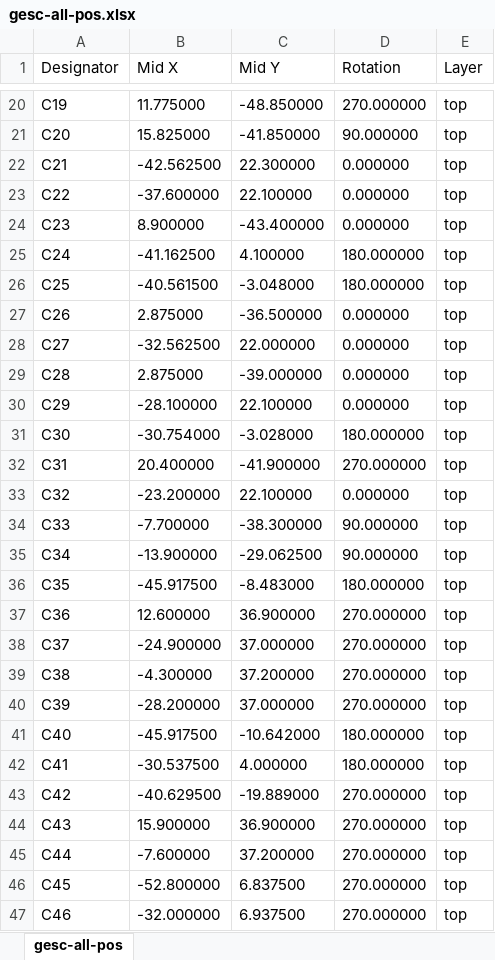
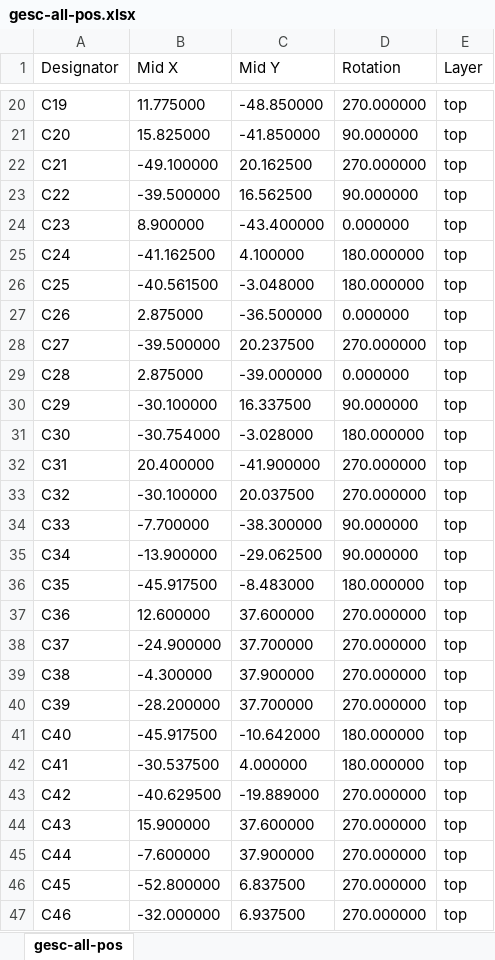
Before and after one commit to CTSchorsch/gesc, an Excel workbook: assembly/gesc-all-pos.xlsx, sheet gesc-all-pos, drawn as a sheet; only a part is shown, gaps mark what is left out; values as stored, in another font and other column widths than the file's, no borders; the diff covers the shown part only; the diff names each change by its address in the sheet, - before the commit and + after, or states it on an @@ line.

```diff
--- a/assembly/gesc-all-pos.xlsx (sheet gesc-all-pos)
+++ b/assembly/gesc-all-pos.xlsx (sheet gesc-all-pos)
-B22 (Mid X): -42.562500
+B22 (Mid X): -49.100000
-C22 (Mid Y): 22.300000
+C22 (Mid Y): 20.162500
-D22 (Rotation): 0.000000
+D22 (Rotation): 270.000000
-B23 (Mid X): -37.600000
+B23 (Mid X): -39.500000
-C23 (Mid Y): 22.100000
+C23 (Mid Y): 16.562500
-D23 (Rotation): 0.000000
+D23 (Rotation): 90.000000
-B28 (Mid X): -32.562500
+B28 (Mid X): -39.500000
-C28 (Mid Y): 22.000000
+C28 (Mid Y): 20.237500
-D28 (Rotation): 0.000000
+D28 (Rotation): 270.000000
-B30 (Mid X): -28.100000
+B30 (Mid X): -30.100000
-C30 (Mid Y): 22.100000
+C30 (Mid Y): 16.337500
-D30 (Rotation): 0.000000
+D30 (Rotation): 90.000000
-B33 (Mid X): -23.200000
+B33 (Mid X): -30.100000
-C33 (Mid Y): 22.100000
+C33 (Mid Y): 20.037500
-D33 (Rotation): 0.000000
+D33 (Rotation): 270.000000
-C37 (Mid Y): 36.900000
+C37 (Mid Y): 37.600000
-C38 (Mid Y): 37.000000
+C38 (Mid Y): 37.700000
-C39 (Mid Y): 37.200000
+C39 (Mid Y): 37.900000
-C40 (Mid Y): 37.000000
+C40 (Mid Y): 37.700000
-C44 (Mid Y): 36.900000
+C44 (Mid Y): 37.600000
-C45 (Mid Y): 37.200000
+C45 (Mid Y): 37.900000
```
Also changed, not shown: 1 added row, 1 removed row and 50 edited cells elsewhere in this sheet, assembly/gesc_lcsc.xlsx, 32 other files.
